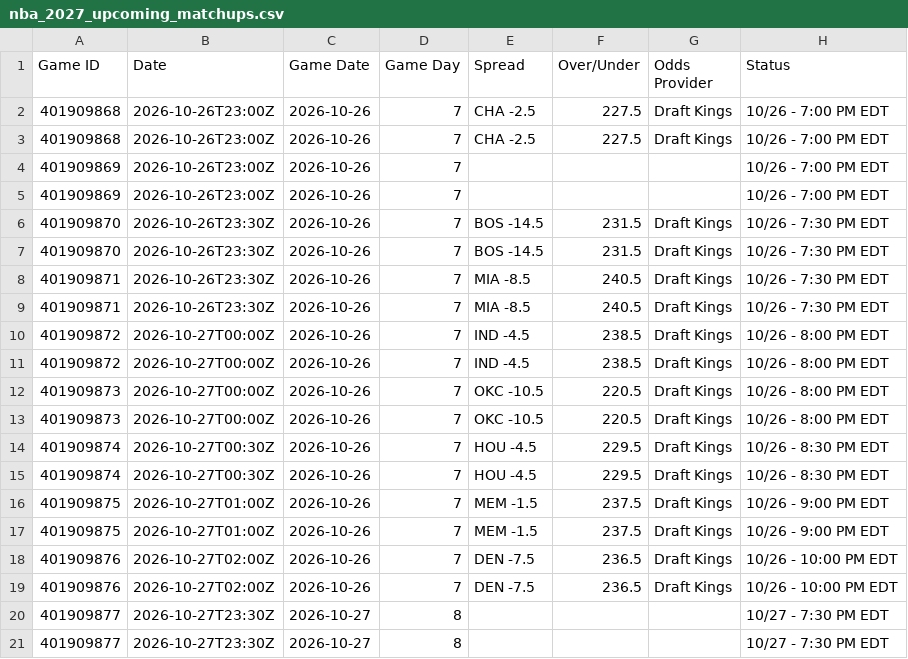
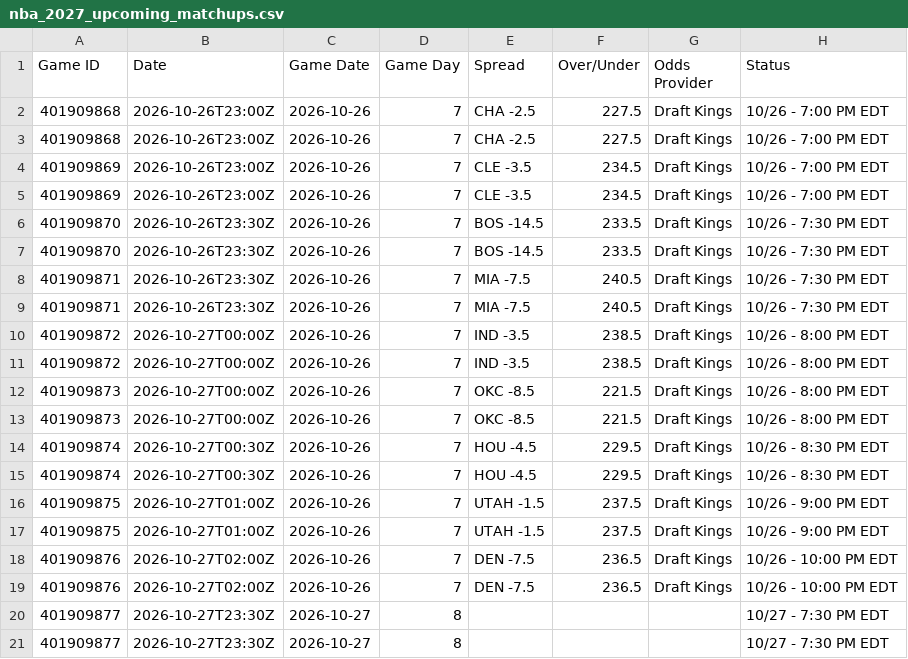
Before and after one commit to HitByOne/NBAData, a CSV file: site/data/nba_2027_upcoming_matchups.csv, drawn as a sheet; only a part is shown; the diff names each change by its address in the sheet, - before the commit and + after, or states it on an @@ line.

```diff
--- a/site/data/nba_2027_upcoming_matchups.csv
+++ b/site/data/nba_2027_upcoming_matchups.csv
-E4:E5 (Spread): (empty)
+E4:E5 (Spread): CLE -3.5
-F4:F5 (Over/Under): (empty)
+F4:F5 (Over/Under): 234.5
-G4:G5 (Odds Provider): (empty)
+G4:G5 (Odds Provider): Draft Kings
-F6:F7 (Over/Under): 231.5
+F6:F7 (Over/Under): 233.5
-E8:E9 (Spread): MIA -8.5
+E8:E9 (Spread): MIA -7.5
-E10:E11 (Spread): IND -4.5
+E10:E11 (Spread): IND -3.5
-E12:E13 (Spread): OKC -10.5
+E12:E13 (Spread): OKC -8.5
-F12:F13 (Over/Under): 220.5
+F12:F13 (Over/Under): 221.5
-E16:E17 (Spread): MEM -1.5
+E16:E17 (Spread): UTAH -1.5
```
Also changed, not shown: site/data/nba_2027_injury_report.csv.
